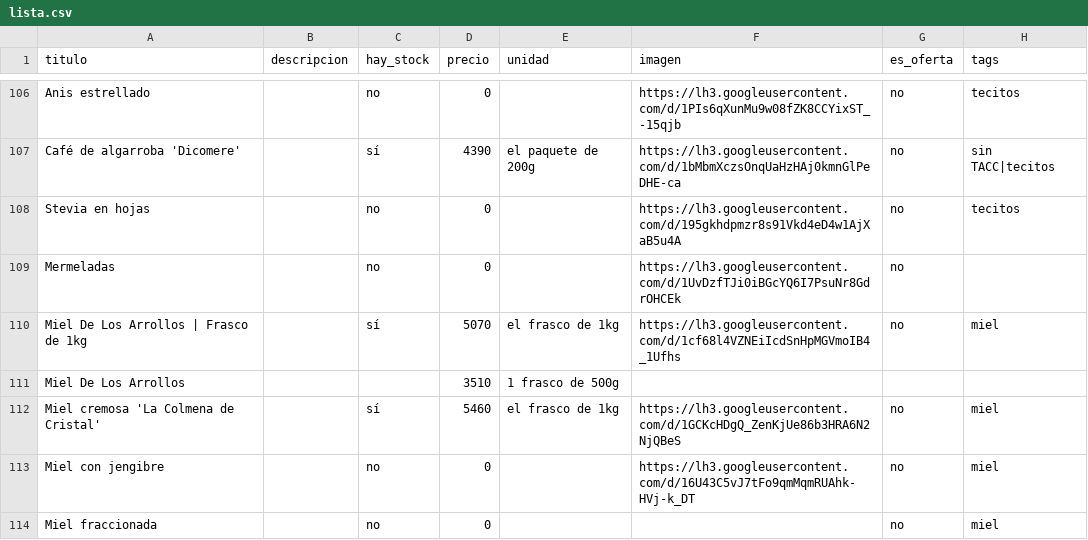
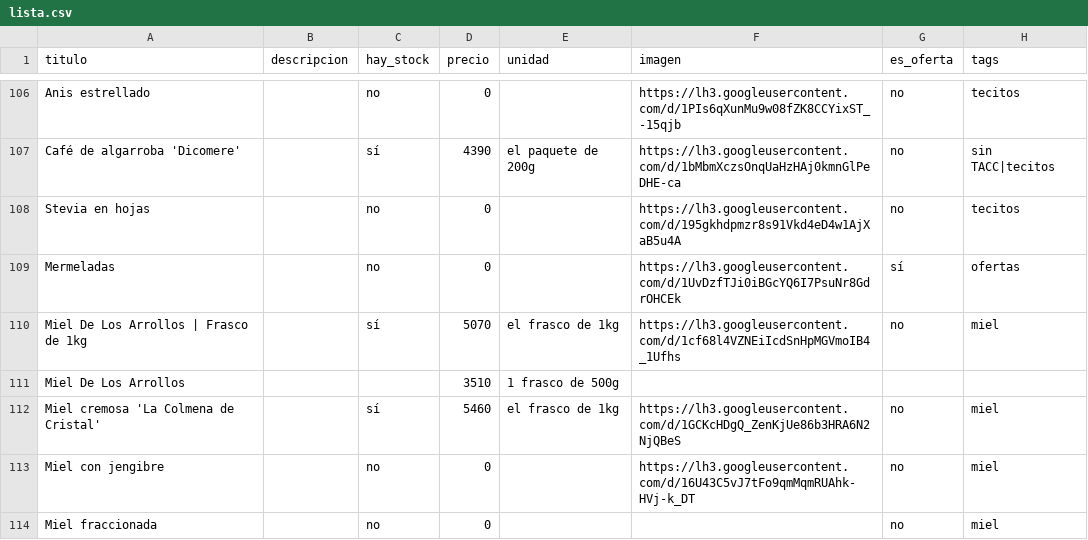
Before and after one commit to dietetica/productos, a CSV file: lista.csv, drawn as a sheet; only a part is shown, gaps mark what is left out.

Commit message:
Actualización automática de productos

```diff
--- a/lista.csv
+++ b/lista.csv
@@ -108,3 +108,3 @@ Café de algarroba 'Dicomere',,sí,4390,el paquete de 200g,https://lh3.googleuse
 Stevia en hojas,,no,0,,https://lh3.googleusercontent.com/d/195gkhdpmzr8s91Vkd4eD4w1AjXaB5u4A,no,tecitos
-Mermeladas,,no,0,,https://lh3.googleusercontent.com/d/1UvDzfTJi0iBGcYQ6I7PsuNr8GdrOHCEk,no,
+Mermeladas,,no,0,,https://lh3.googleusercontent.com/d/1UvDzfTJi0iBGcYQ6I7PsuNr8GdrOHCEk,sí,ofertas
 Miel De Los Arrollos | Frasco de 1kg,,sí,5070,el frasco de 1kg,https://lh3.googleusercontent.com/d/1cf68l4VZNEiIcdSnHpMGVmoIB4_1Ufhs,no,miel
```
